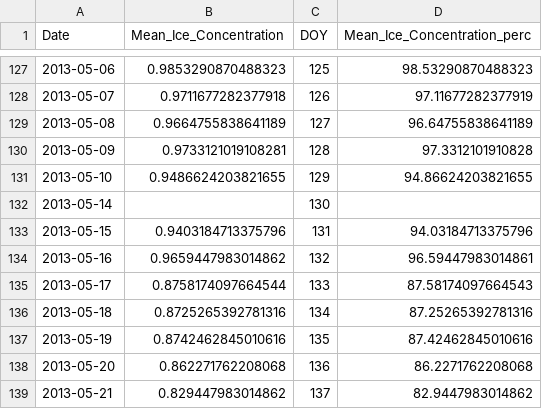
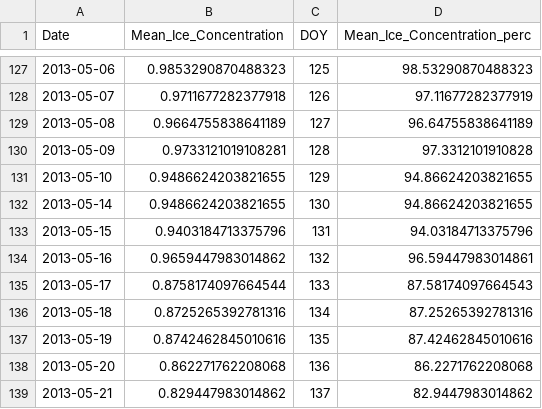
Before and after one commit to LucieBou/Coltrane_python, a CSV file: NOW_ice_concentration_timeseries_2013.csv, drawn as a sheet; only a part is shown, gaps mark what is left out.

Commit message:
Solve nan value in ice forcing

```diff
--- a/NOW_ice_concentration_timeseries_2013.csv
+++ b/NOW_ice_concentration_timeseries_2013.csv
@@ -131,3 +131,3 @@ Date,Mean_Ice_Concentration,DOY,Mean_Ice_Concentration_perc
 2013-05-10,0.9486624203821655,129,94.86624203821655
-2013-05-14,,130,
+2013-05-14,0.9486624203821655,130,94.86624203821655
 2013-05-15,0.9403184713375796,131,94.03184713375796
```
